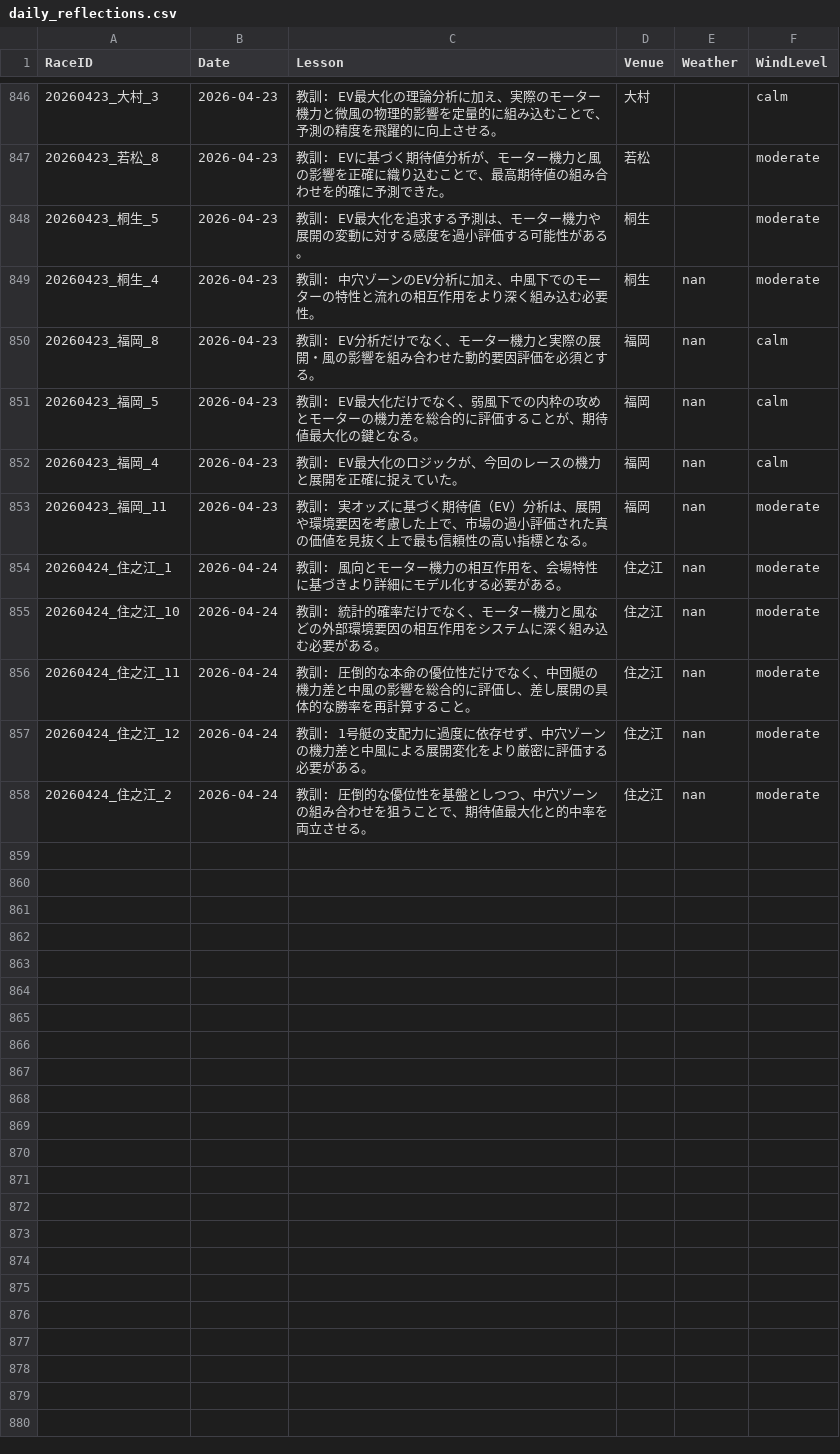
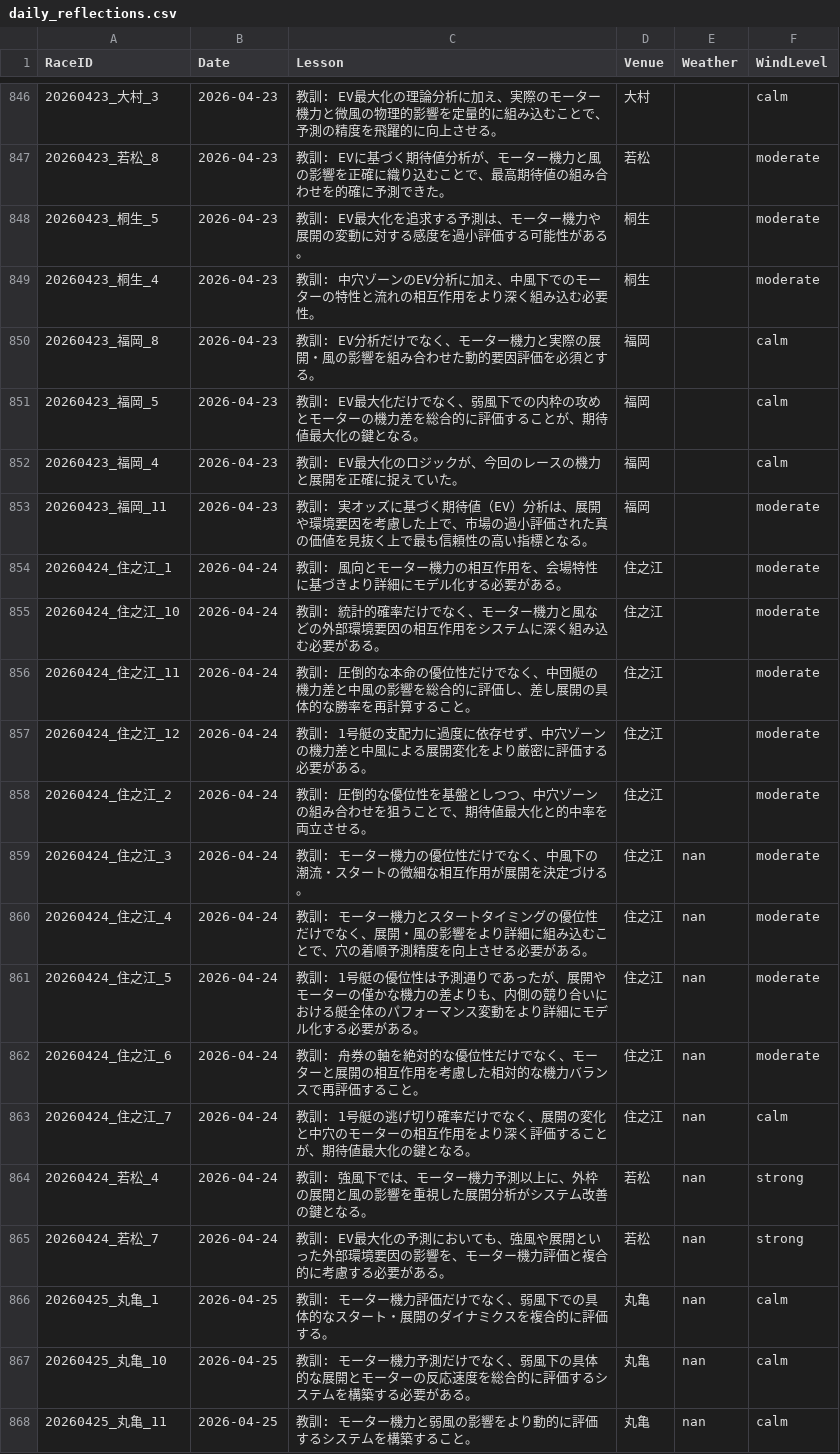
Before and after one commit to kids-masaru/Play, a CSV file: dashboard/public/daily_data/daily_reflections.csv, drawn as a sheet; only a part is shown, gaps mark what is left out.

```diff
--- a/dashboard/public/daily_data/daily_reflections.csv
+++ b/dashboard/public/daily_data/daily_reflections.csv
@@ -851,11 +851,21 @@ RaceID,Date,Lesson,Venue,Weather,WindLevel
 20260423_桐生_5,2026-04-23,教訓: EV最大化を追求する予測は、モーター機力や展開の変動に対する感度を過小評価する可能性がある。,桐生,,moderate
-20260423_桐生_4,2026-04-23,教訓: 中穴ゾーンのEV分析に加え、中風下でのモーターの特性と流れの相互作用をより深く組み込む必要性。,桐生,nan,moderate
-20260423_福岡_8,2026-04-23,教訓: EV分析だけでなく、モーター機力と実際の展開・風の影響を組み合わせた動的要因評価を必須とする。,福岡,nan,calm
-20260423_福岡_5,2026-04-23,教訓: EV最大化だけでなく、弱風下での内枠の攻めとモーターの機力差を総合的に評価することが、期待値最大化の鍵となる。,福岡,nan,calm
-20260423_福岡_4,2026-04-23,教訓: EV最大化のロジックが、今回のレースの機力と展開を正確に捉えていた。,福岡,nan,calm
-20260423_福岡_11,2026-04-23,教訓: 実オッズに基づく期待値（EV）分析は、展開や環境要因を考慮した上で、市場の過小評価された真の価値を見抜く上で最も信頼性の高い指標となる。,福岡,nan,moderate
-20260424_住之江_1,2026-04-24,教訓: 風向とモーター機力の相互作用を、会場特性に基づきより詳細にモデル化する必要がある。,住之江,nan,moderate
-20260424_住之江_10,2026-04-24,教訓: 統計的確率だけでなく、モーター機力と風などの外部環境要因の相互作用をシステムに深く組み込む必要がある。,住之江,nan,moderate
-20260424_住之江_11,2026-04-24,教訓: 圧倒的な本命の優位性だけでなく、中団艇の機力差と中風の影響を総合的に評価し、差し展開の具体的な勝率を再計算すること。,住之江,nan,moderate
-20260424_住之江_12,2026-04-24,教訓: 1号艇の支配力に過度に依存せず、中穴ゾーンの機力差と中風による展開変化をより厳密に評価する必要がある。,住之江,nan,moderate
-20260424_住之江_2,2026-04-24,教訓: 圧倒的な優位性を基盤としつつ、中穴ゾーンの組み合わせを狙うことで、期待値最大化と的中率を両立させる。,住之江,nan,moderate
+20260423_桐生_4,2026-04-23,教訓: 中穴ゾーンのEV分析に加え、中風下でのモーターの特性と流れの相互作用をより深く組み込む必要性。,桐生,,moderate
+20260423_福岡_8,2026-04-23,教訓: EV分析だけでなく、モーター機力と実際の展開・風の影響を組み合わせた動的要因評価を必須とする。,福岡,,calm
+20260423_福岡_5,2026-04-23,教訓: EV最大化だけでなく、弱風下での内枠の攻めとモーターの機力差を総合的に評価することが、期待値最大化の鍵となる。,福岡,,calm
+20260423_福岡_4,2026-04-23,教訓: EV最大化のロジックが、今回のレースの機力と展開を正確に捉えていた。,福岡,,calm
+20260423_福岡_11,2026-04-23,教訓: 実オッズに基づく期待値（EV）分析は、展開や環境要因を考慮した上で、市場の過小評価された真の価値を見抜く上で最も信頼性の高い指標となる。,福岡,,moderate
+20260424_住之江_1,2026-04-24,教訓: 風向とモーター機力の相互作用を、会場特性に基づきより詳細にモデル化する必要がある。,住之江,,moderate
+20260424_住之江_10,2026-04-24,教訓: 統計的確率だけでなく、モーター機力と風などの外部環境要因の相互作用をシステムに深く組み込む必要がある。,住之江,,moderate
+20260424_住之江_11,2026-04-24,教訓: 圧倒的な本命の優位性だけでなく、中団艇の機力差と中風の影響を総合的に評価し、差し展開の具体的な勝率を再計算すること。,住之江,,moderate
+20260424_住之江_12,2026-04-24,教訓: 1号艇の支配力に過度に依存せず、中穴ゾーンの機力差と中風による展開変化をより厳密に評価する必要がある。,住之江,,moderate
+20260424_住之江_2,2026-04-24,教訓: 圧倒的な優位性を基盤としつつ、中穴ゾーンの組み合わせを狙うことで、期待値最大化と的中率を両立させる。,住之江,,moderate
+20260424_住之江_3,2026-04-24,教訓: モーター機力の優位性だけでなく、中風下の潮流・スタートの微細な相互作用が展開を決定づける。,住之江,nan,moderate
+20260424_住之江_4,2026-04-24,教訓: モーター機力とスタートタイミングの優位性だけでなく、展開・風の影響をより詳細に組み込むことで、穴の着順予測精度を向上させる必要がある。,住之江,nan,moderate
+20260424_住之江_5,2026-04-24,教訓: 1号艇の優位性は予測通りであったが、展開やモーターの僅かな機力の差よりも、内側の競り合いにおける艇全体のパフォーマンス変動をより詳細にモデル化する必要がある。,住之江,nan,moderate
+20260424_住之江_6,2026-04-24,教訓: 舟券の軸を絶対的な優位性だけでなく、モーターと展開の相互作用を考慮した相対的な機力バランスで再評価すること。,住之江,nan,moderate
+20260424_住之江_7,2026-04-24,教訓: 1号艇の逃げ切り確率だけでなく、展開の変化と中穴のモーターの相互作用をより深く評価することが、期待値最大化の鍵となる。,住之江,nan,calm
+20260424_若松_4,2026-04-24,教訓: 強風下では、モーター機力予測以上に、外枠の展開と風の影響を重視した展開分析がシステム改善の鍵となる。,若松,nan,strong
+20260424_若松_7,2026-04-24,教訓: EV最大化の予測においても、強風や展開といった外部環境要因の影響を、モーター機力評価と複合的に考慮する必要がある。,若松,nan,strong
+20260425_丸亀_1,2026-04-25,教訓: モーター機力評価だけでなく、弱風下での具体的なスタート・展開のダイナミクスを複合的に評価する。,丸亀,nan,calm
+20260425_丸亀_10,2026-04-25,教訓: モーター機力予測だけでなく、弱風下の具体的な展開とモーターの反応速度を総合的に評価するシステムを構築する必要がある。,丸亀,nan,calm
+20260425_丸亀_11,2026-04-25,教訓: モーター機力と弱風の影響をより動的に評価するシステムを構築すること。,丸亀,nan,calm
```
Also changed, not shown: daily_data/daily_reflections.csv, 2 other files.
